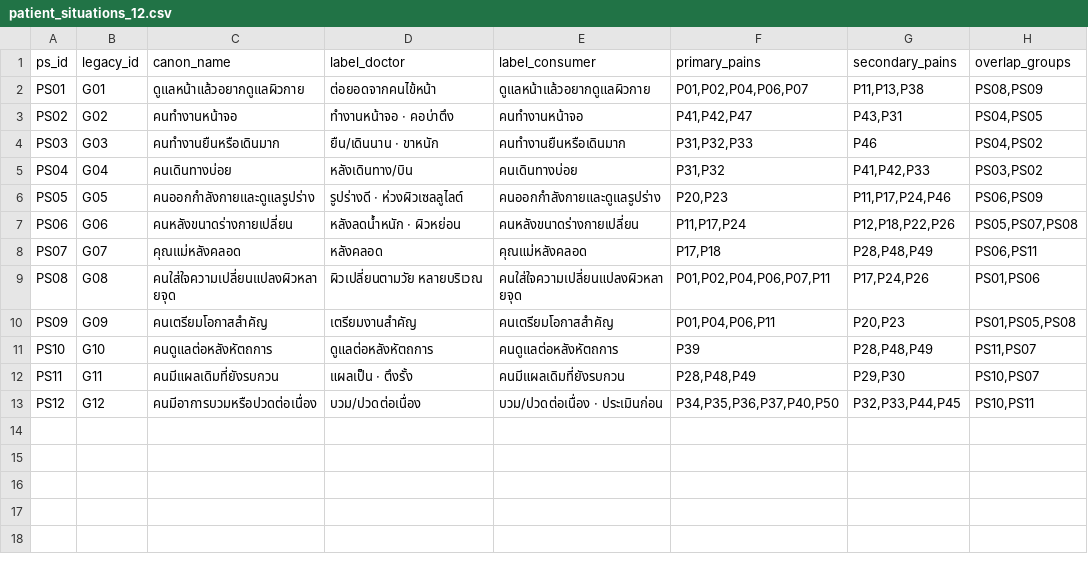
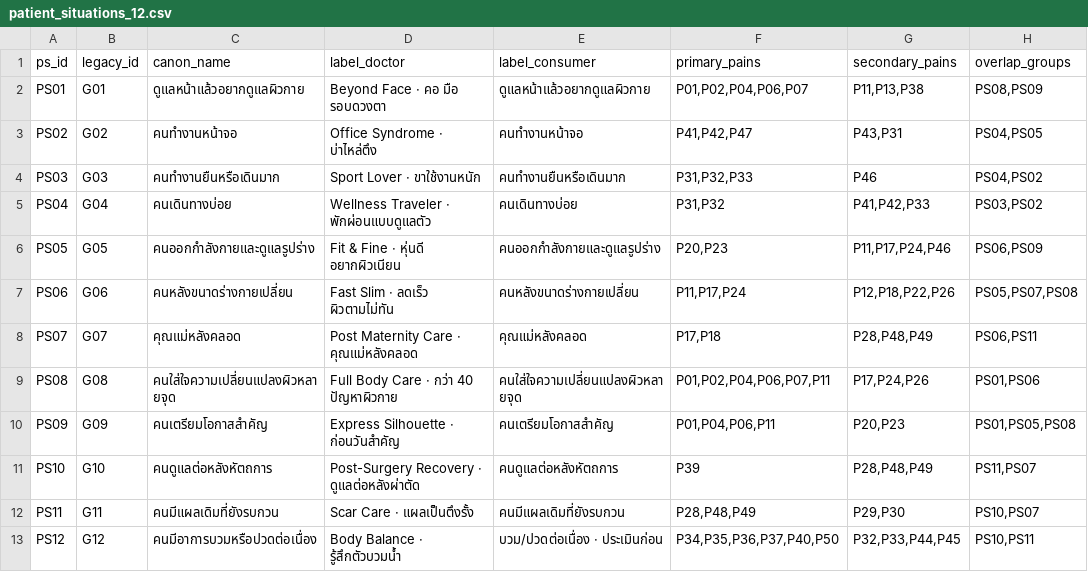
Before and after one commit to naiaromd/bib-platform, a CSV file: _ai/canon_r03/patient_situations_12.csv, drawn as a sheet; only a part is shown; the diff names each change by its address in the sheet, - before the commit and + after, or states it on an @@ line.

```diff
--- a/_ai/canon_r03/patient_situations_12.csv
+++ b/_ai/canon_r03/patient_situations_12.csv
-D2 (label_doctor): ต่อยอดจากคนไข้หน้า
+D2 (label_doctor): Beyond Face · คอ มือ รอบดวงตา
-D3 (label_doctor): ทำงานหน้าจอ · คอบ่าตึง
+D3 (label_doctor): Office Syndrome · บ่าไหล่ตึง
-D4 (label_doctor): ยืน/เดินนาน · ขาหนัก
+D4 (label_doctor): Sport Lover · ขาใช้งานหนัก
-D5 (label_doctor): หลังเดินทาง/บิน
+D5 (label_doctor): Wellness Traveler · พักผ่อนแบบดูแลตัว
-D6 (label_doctor): รูปร่างดี · ห่วงผิวเซลลูไลต์
+D6 (label_doctor): Fit & Fine · หุ่นดี อยากผิวเนียน
-D7 (label_doctor): หลังลดน้ำหนัก · ผิวหย่อน
+D7 (label_doctor): Fast Slim · ลดเร็ว ผิวตามไม่ทัน
-D8 (label_doctor): หลังคลอด
+D8 (label_doctor): Post Maternity Care · คุณแม่หลังคลอด
-D9 (label_doctor): ผิวเปลี่ยนตามวัย หลายบริเวณ
+D9 (label_doctor): Full Body Care · กว่า 40 ปัญหาผิวกาย
-D10 (label_doctor): เตรียมงานสำคัญ
+D10 (label_doctor): Express Silhouette · ก่อนวันสำคัญ
-D11 (label_doctor): ดูแลต่อหลังหัตถการ
+D11 (label_doctor): Post-Surgery Recovery · ดูแลต่อหลังผ่าตัด
-D12 (label_doctor): แผลเป็น · ตึงรั้ง
+D12 (label_doctor): Scar Care · แผลเป็นตึงรั้ง
-D13 (label_doctor): บวม/ปวดต่อเนื่อง
+D13 (label_doctor): Body Balance · รู้สึกตัวบวมน้ำ
```
Also changed, not shown: 3 other files.
